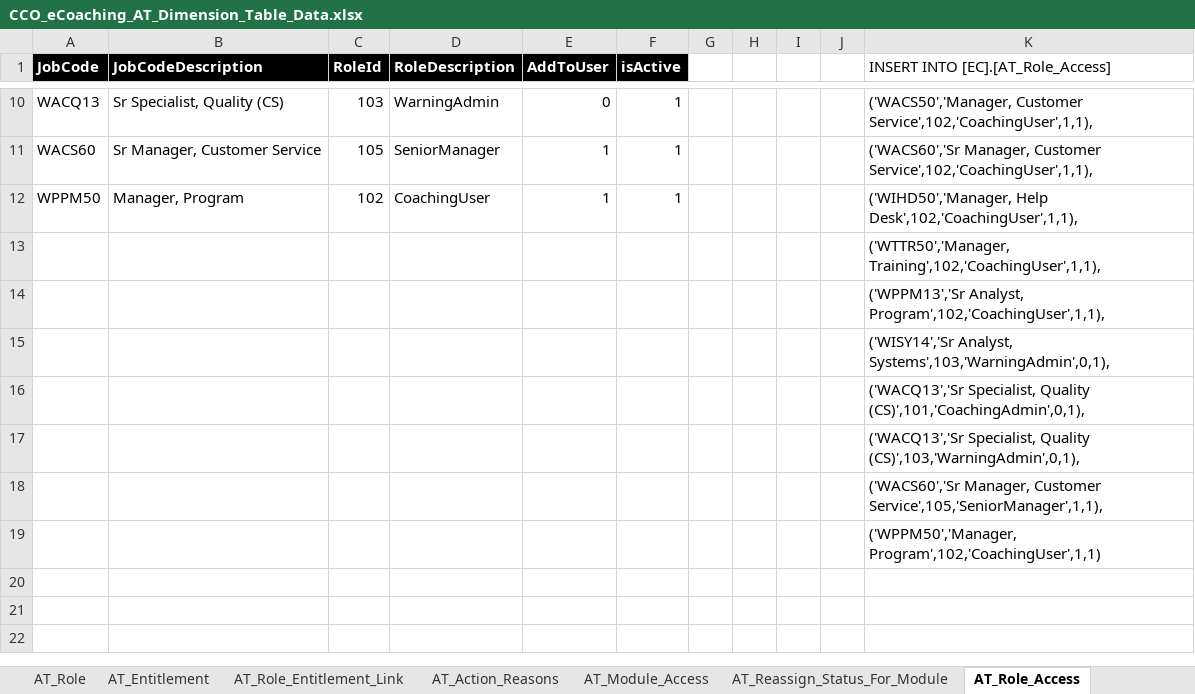
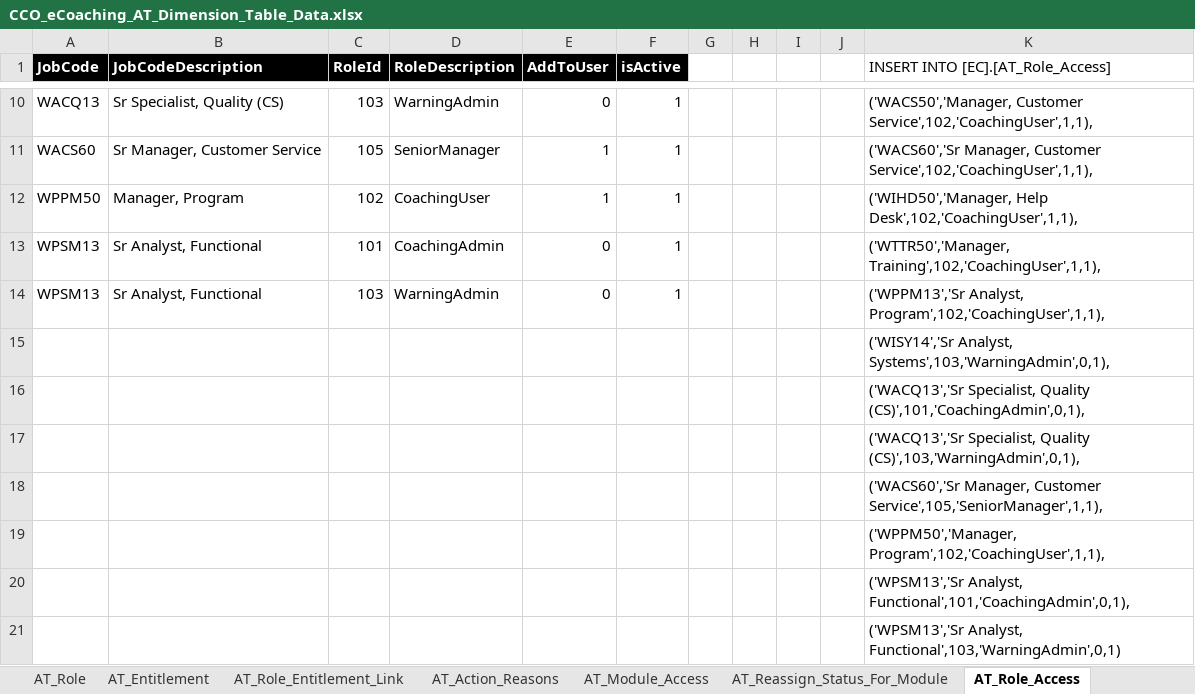
Before and after one commit to maximus-cco/eCoaching_V2_Bak, an Excel workbook: Design/DD/DB/CCO_eCoaching_AT_Dimension_Table_Data.xlsx, sheet AT_Role_Access, drawn as a sheet; only a part is shown, gaps mark what is left out; values as stored, in another font and other column widths than the file's, no borders; removed rows and columns are numbered as before the commit, all else as after; the diff names each change by its address in the sheet, - before the commit and + after, or states it on an @@ line.

Commit message:
Updated fot tfs 6246.
git-tfs-id: [https://tfs.omnicloud.local/tfs/cco%20program/]$/eCoaching_V2;C37002

```diff
--- a/Design/DD/DB/CCO_eCoaching_AT_Dimension_Table_Data.xlsx (sheet AT_Role_Access)
+++ b/Design/DD/DB/CCO_eCoaching_AT_Dimension_Table_Data.xlsx (sheet AT_Role_Access)
-row 13:  |  |  |  |  |  |  |  |  |  | ('WTTR50','Manager, Training',102,'CoachingUser',1,1),
-row 14:  |  |  |  |  |  |  |  |  |  | ('WPPM13','Sr Analyst, Program',102,'CoachingUser',1,1),
+row 13: WPSM13 | Sr Analyst, Functional | 101 | CoachingAdmin | 0 | 1 |  |  |  |  | ('WTTR50','Manager, Training',102,'CoachingUser',1,1),
+row 14: WPSM13 | Sr Analyst, Functional | 103 | WarningAdmin | 0 | 1 |  |  |  |  | ('WPPM13','Sr Analyst, Program',102,'CoachingUser',1,1),
-K19: ('WPPM50','Manager, Program',102,'CoachingUser',1,1)
+K19: ('WPPM50','Manager, Program',102,'CoachingUser',1,1),
+row 20:  |  |  |  |  |  |  |  |  |  | ('WPSM13','Sr Analyst, Functional',101,'CoachingAdmin',0,1),
+row 21:  |  |  |  |  |  |  |  |  |  | ('WPSM13','Sr Analyst, Functional',103,'WarningAdmin',0,1)
```
Also changed, not shown: sheet Revision_History.
